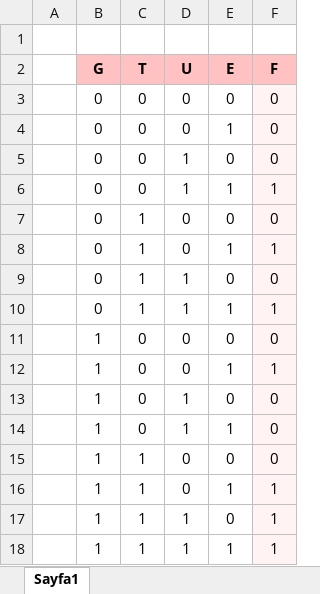
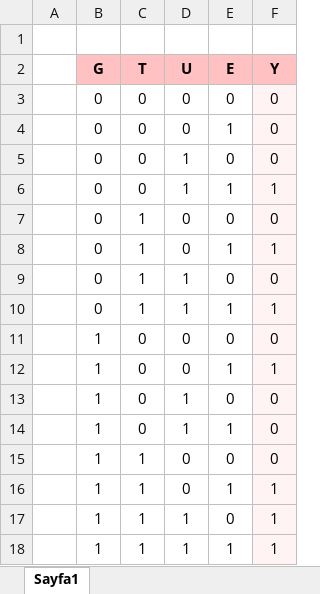
Before and after one commit to erhangk/Digital-Circuit-Design, an Excel workbook: Lojik_Lab1/truth table.xlsx, sheet Sayfa1, drawn as a sheet; values as stored, in another font and other column widths than the file's, no borders; the diff names each change by its address in the sheet, - before the commit and + after, or states it on an @@ line.

```diff
--- a/Lojik_Lab1/truth table.xlsx (sheet Sayfa1)
+++ b/Lojik_Lab1/truth table.xlsx (sheet Sayfa1)
-F2: F
+F2: Y
```
Also changed, not shown: 2 other files.
